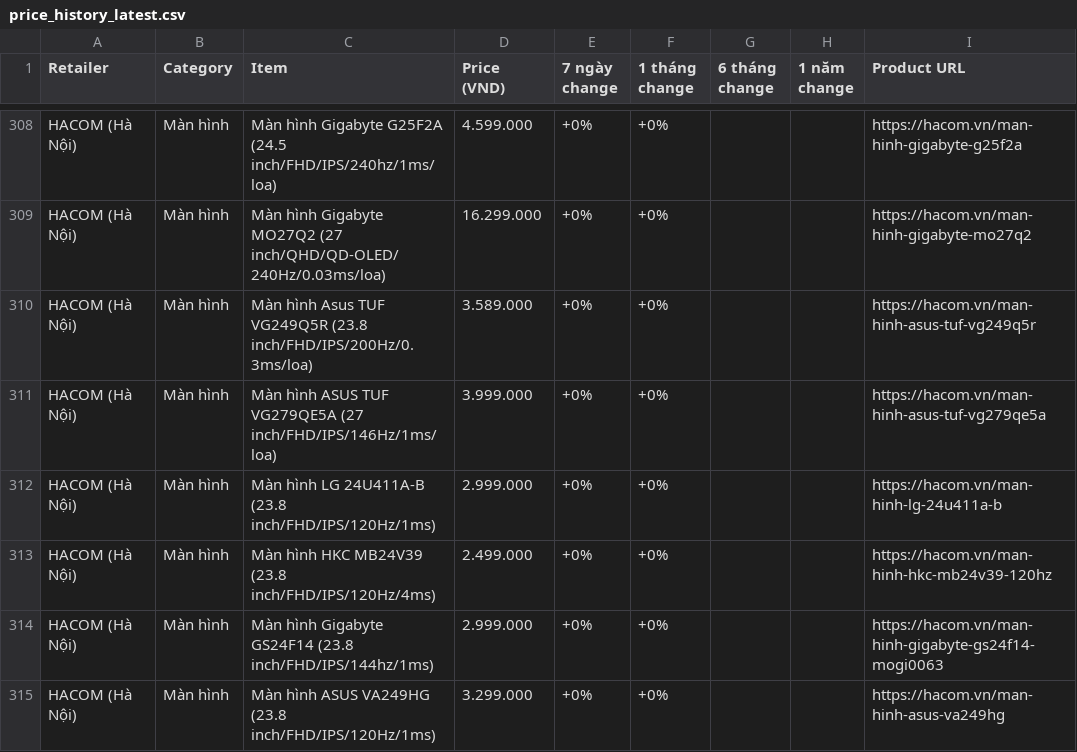
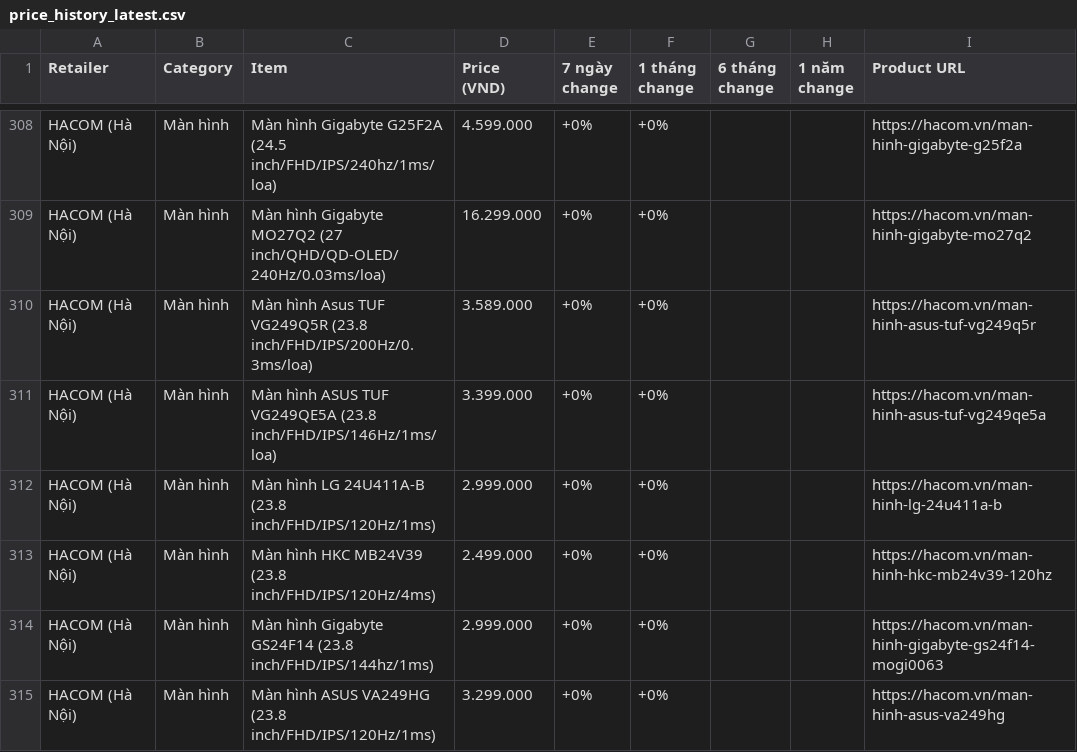
Before and after one commit to tuongphanbase-stack/tech-price-mailer, a CSV file: docs/price_history_latest.csv, drawn as a sheet; only a part is shown, gaps mark what is left out.

```diff
--- a/docs/price_history_latest.csv
+++ b/docs/price_history_latest.csv
@@ -310,3 +310,3 @@ HACOM (Hà Nội),Màn hình,Màn hình Gigabyte MO27Q2 (27 inch/QHD/QD-OLED/240
 HACOM (Hà Nội),Màn hình,Màn hình Asus TUF VG249Q5R (23.8 inch/FHD/IPS/200Hz/0.3ms/loa),3.589.000,+0%,+0%,,,https://hacom.vn/man-hinh-asus-tuf-vg249q5r
-HACOM (Hà Nội),Màn hình,Màn hình ASUS TUF VG279QE5A (27 inch/FHD/IPS/146Hz/1ms/loa),3.999.000,+0%,+0%,,,https://hacom.vn/man-hinh-asus-tuf-vg279qe5a
+HACOM (Hà Nội),Màn hình,Màn hình ASUS TUF VG249QE5A (23.8 inch/FHD/IPS/146Hz/1ms/loa),3.399.000,+0%,+0%,,,https://hacom.vn/man-hinh-asus-tuf-vg249qe5a
 HACOM (Hà Nội),Màn hình,Màn hình LG 24U411A-B (23.8 inch/FHD/IPS/120Hz/1ms),2.999.000,+0%,+0%,,,https://hacom.vn/man-hinh-lg-24u411a-b
```
Also changed, not shown: 2 other files.
